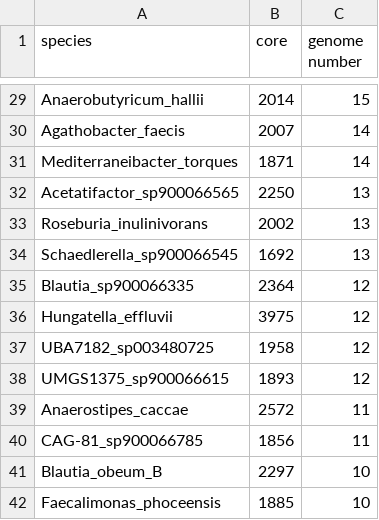
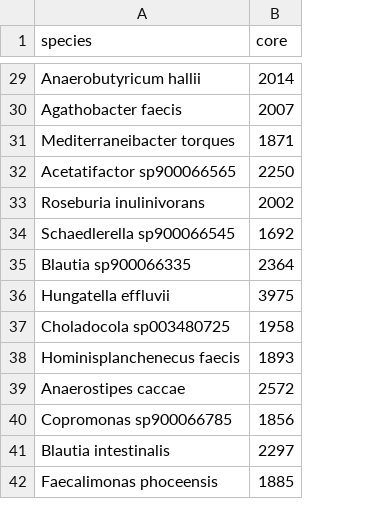
Before and after one commit to Linxiaoqianv/Lachnospiraceae_iMeta, a CSV file: Figure 3/Data/species_core.csv, drawn as a sheet; only a part is shown, gaps mark what is left out; the diff covers the shown part only; the diff names each change by its address in the sheet, - before the commit and + after, or states it on an @@ line.

```diff
--- a/Figure 3/Data/species_core.csv
+++ b/Figure 3/Data/species_core.csv
-column C (genome number), rows 29-42: 15 | 14 | 14 | 13 | 13 | 13 | 12 | 12 | 12 | 12 | 11 | 11 | 10 | 10
-A29 (species): Anaerobutyricum_hallii
+A29 (species): Anaerobutyricum hallii
-A30 (species): Agathobacter_faecis
+A30 (species): Agathobacter faecis
-A31 (species): Mediterraneibacter_torques
+A31 (species): Mediterraneibacter torques
-A32 (species): Acetatifactor_sp900066565
+A32 (species): Acetatifactor sp900066565
-A33 (species): Roseburia_inulinivorans
+A33 (species): Roseburia inulinivorans
-A34 (species): Schaedlerella_sp900066545
+A34 (species): Schaedlerella sp900066545
-A35 (species): Blautia_sp900066335
+A35 (species): Blautia sp900066335
-A36 (species): Hungatella_effluvii
+A36 (species): Hungatella effluvii
-A37 (species): UBA7182_sp003480725
+A37 (species): Choladocola sp003480725
-A38 (species): UMGS1375_sp900066615
+A38 (species): Hominisplanchenecus faecis
-A39 (species): Anaerostipes_caccae
+A39 (species): Anaerostipes caccae
-A40 (species): CAG-81_sp900066785
+A40 (species): Copromonas sp900066785
-A41 (species): Blautia_obeum_B
+A41 (species): Blautia intestinalis
-A42 (species): Faecalimonas_phoceensis
+A42 (species): Faecalimonas phoceensis
```
Also changed, not shown: 27 edited cells elsewhere in this file, Figure 1/Data/genus_16s.csv, Figure 1/Data/world_region.csv, 21 other files.
